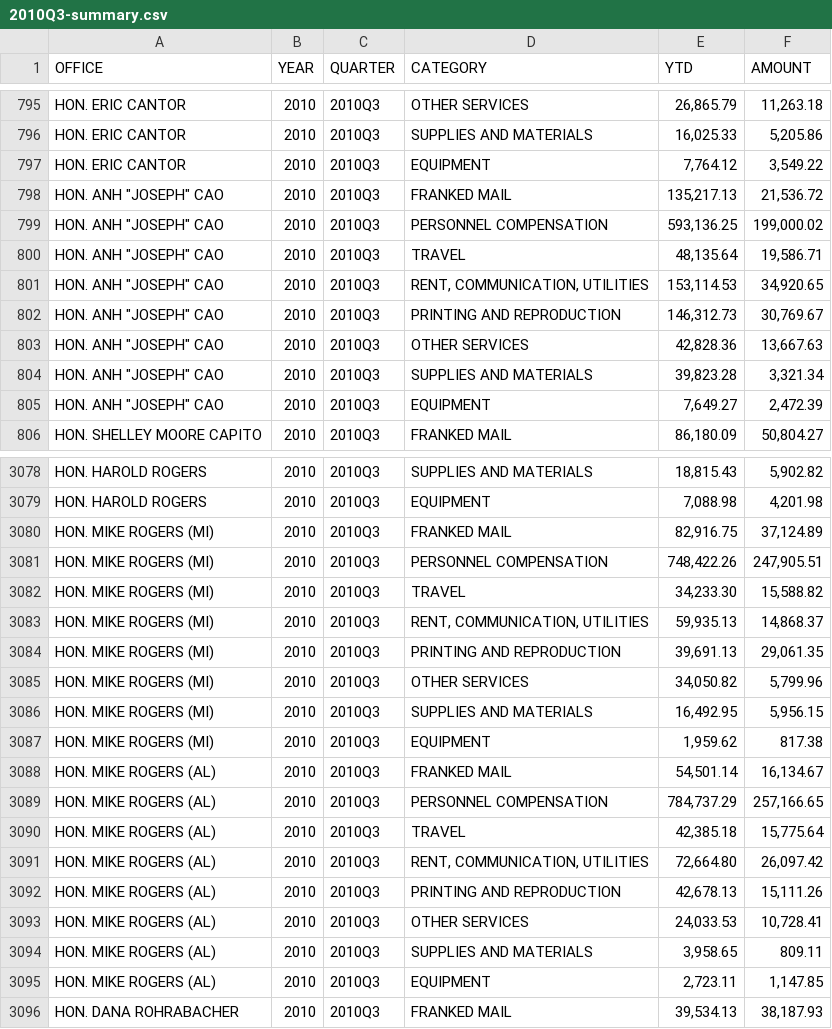
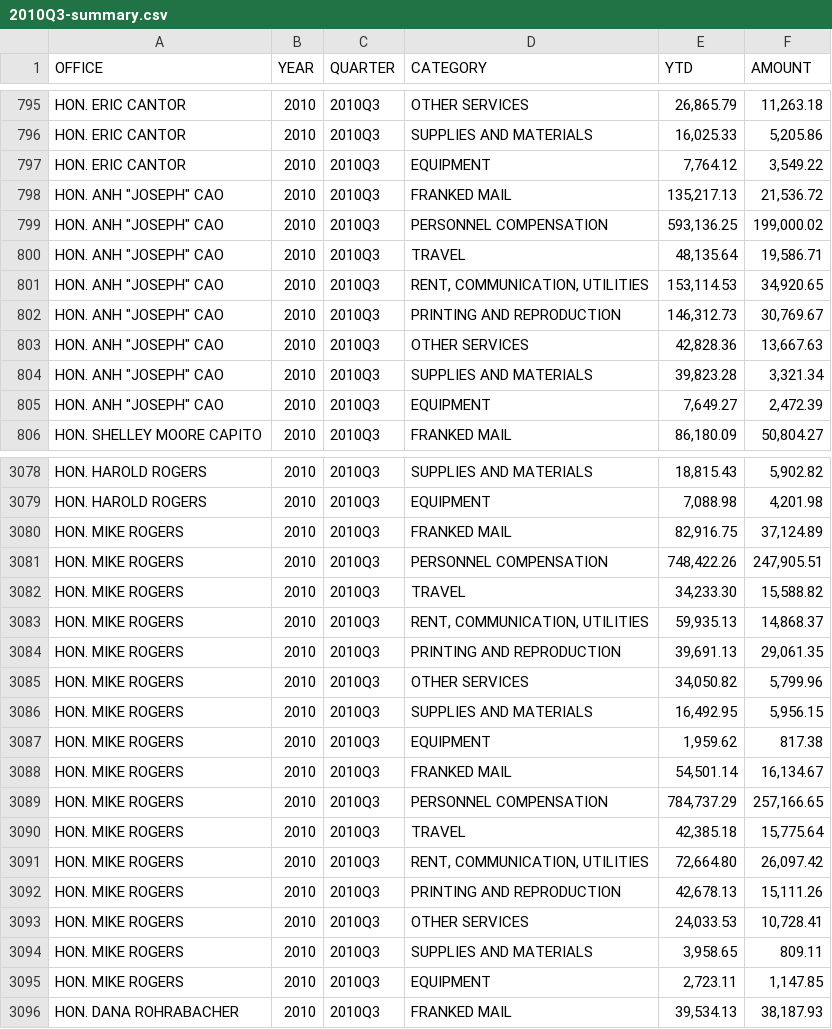
Before and after one commit to propublica/disbursements, a CSV file: archives/3_csv_original/2010Q3-summary.csv, drawn as a sheet; only a part is shown, gaps mark what is left out; the diff covers the shown part only.

Commit message:
Removed special quotes from 2010Q3

```diff
--- a/archives/3_csv_original/2010Q3-summary.csv
+++ b/archives/3_csv_original/2010Q3-summary.csv
@@ -797,10 +797,10 @@
 "HON. ERIC CANTOR","2010","2010Q3","EQUIPMENT","7,764.12","3,549.22"
-"HON. ANH ″JOSEPH″ CAO","2010","2010Q3","FRANKED MAIL","135,217.13","21,536.72"
-"HON. ANH ″JOSEPH″ CAO","2010","2010Q3","PERSONNEL COMPENSATION","593,136.25","199,000.02"
-"HON. ANH ″JOSEPH″ CAO","2010","2010Q3","TRAVEL","48,135.64","19,586.71"
-"HON. ANH ″JOSEPH″ CAO","2010","2010Q3","RENT, COMMUNICATION, UTILITIES","153,114.53","34,920.65"
-"HON. ANH ″JOSEPH″ CAO","2010","2010Q3","PRINTING AND REPRODUCTION","146,312.73","30,769.67"
-"HON. ANH ″JOSEPH″ CAO","2010","2010Q3","OTHER SERVICES","42,828.36","13,667.63"
-"HON. ANH ″JOSEPH″ CAO","2010","2010Q3","SUPPLIES AND MATERIALS","39,823.28","3,321.34"
-"HON. ANH ″JOSEPH″ CAO","2010","2010Q3","EQUIPMENT","7,649.27","2,472.39"
+"HON. ANH ""JOSEPH"" CAO","2010","2010Q3","FRANKED MAIL","135,217.13","21,536.72"
+"HON. ANH ""JOSEPH"" CAO","2010","2010Q3","PERSONNEL COMPENSATION","593,136.25","199,000.02"
+"HON. ANH ""JOSEPH"" CAO","2010","2010Q3","TRAVEL","48,135.64","19,586.71"
+"HON. ANH ""JOSEPH"" CAO","2010","2010Q3","RENT, COMMUNICATION, UTILITIES","153,114.53","34,920.65"
+"HON. ANH ""JOSEPH"" CAO","2010","2010Q3","PRINTING AND REPRODUCTION","146,312.73","30,769.67"
+"HON. ANH ""JOSEPH"" CAO","2010","2010Q3","OTHER SERVICES","42,828.36","13,667.63"
+"HON. ANH ""JOSEPH"" CAO","2010","2010Q3","SUPPLIES AND MATERIALS","39,823.28","3,321.34"
+"HON. ANH ""JOSEPH"" CAO","2010","2010Q3","EQUIPMENT","7,649.27","2,472.39"
 "HON. SHELLEY MOORE CAPITO","2010","2010Q3","FRANKED MAIL","86,180.09","50,804.27"
@@ -3079,18 +3079,18 @@
 "HON. HAROLD ROGERS","2010","2010Q3","EQUIPMENT","7,088.98","4,201.98"
-"HON. MIKE ROGERS (MI)","2010","2010Q3","FRANKED MAIL","82,916.75","37,124.89"
-"HON. MIKE ROGERS (MI)","2010","2010Q3","PERSONNEL COMPENSATION","748,422.26","247,905.51"
-"HON. MIKE ROGERS (MI)","2010","2010Q3","TRAVEL","34,233.30","15,588.82"
-"HON. MIKE ROGERS (MI)","2010","2010Q3","RENT, COMMUNICATION, UTILITIES","59,935.13","14,868.37"
-"HON. MIKE ROGERS (MI)","2010","2010Q3","PRINTING AND REPRODUCTION","39,691.13","29,061.35"
-"HON. MIKE ROGERS (MI)","2010","2010Q3","OTHER SERVICES","34,050.82","5,799.96"
-"HON. MIKE ROGERS (MI)","2010","2010Q3","SUPPLIES AND MATERIALS","16,492.95","5,956.15"
-"HON. MIKE ROGERS (MI)","2010","2010Q3","EQUIPMENT","1,959.62","817.38"
-"HON. MIKE ROGERS (AL)","2010","2010Q3","FRANKED MAIL","54,501.14","16,134.67"
-"HON. MIKE ROGERS (AL)","2010","2010Q3","PERSONNEL COMPENSATION","784,737.29","257,166.65"
-"HON. MIKE ROGERS (AL)","2010","2010Q3","TRAVEL","42,385.18","15,775.64"
-"HON. MIKE ROGERS (AL)","2010","2010Q3","RENT, COMMUNICATION, UTILITIES","72,664.80","26,097.42"
-"HON. MIKE ROGERS (AL)","2010","2010Q3","PRINTING AND REPRODUCTION","42,678.13","15,111.26"
-"HON. MIKE ROGERS (AL)","2010","2010Q3","OTHER SERVICES","24,033.53","10,728.41"
-"HON. MIKE ROGERS (AL)","2010","2010Q3","SUPPLIES AND MATERIALS","3,958.65","809.11"
-"HON. MIKE ROGERS (AL)","2010","2010Q3","EQUIPMENT","2,723.11","1,147.85"
+"HON. MIKE ROGERS","2010","2010Q3","FRANKED MAIL","82,916.75","37,124.89"
+"HON. MIKE ROGERS","2010","2010Q3","PERSONNEL COMPENSATION","748,422.26","247,905.51"
+"HON. MIKE ROGERS","2010","2010Q3","TRAVEL","34,233.30","15,588.82"
+"HON. MIKE ROGERS","2010","2010Q3","RENT, COMMUNICATION, UTILITIES","59,935.13","14,868.37"
+"HON. MIKE ROGERS","2010","2010Q3","PRINTING AND REPRODUCTION","39,691.13","29,061.35"
+"HON. MIKE ROGERS","2010","2010Q3","OTHER SERVICES","34,050.82","5,799.96"
+"HON. MIKE ROGERS","2010","2010Q3","SUPPLIES AND MATERIALS","16,492.95","5,956.15"
+"HON. MIKE ROGERS","2010","2010Q3","EQUIPMENT","1,959.62","817.38"
+"HON. MIKE ROGERS","2010","2010Q3","FRANKED MAIL","54,501.14","16,134.67"
+"HON. MIKE ROGERS","2010","2010Q3","PERSONNEL COMPENSATION","784,737.29","257,166.65"
+"HON. MIKE ROGERS","2010","2010Q3","TRAVEL","42,385.18","15,775.64"
+"HON. MIKE ROGERS","2010","2010Q3","RENT, COMMUNICATION, UTILITIES","72,664.80","26,097.42"
+"HON. MIKE ROGERS","2010","2010Q3","PRINTING AND REPRODUCTION","42,678.13","15,111.26"
+"HON. MIKE ROGERS","2010","2010Q3","OTHER SERVICES","24,033.53","10,728.41"
+"HON. MIKE ROGERS","2010","2010Q3","SUPPLIES AND MATERIALS","3,958.65","809.11"
+"HON. MIKE ROGERS","2010","2010Q3","EQUIPMENT","2,723.11","1,147.85"
 "HON. DANA ROHRABACHER","2010","2010Q3","FRANKED MAIL","39,534.13","38,187.93"
```
Also changed, not shown: 32 edited cells elsewhere in this file.
